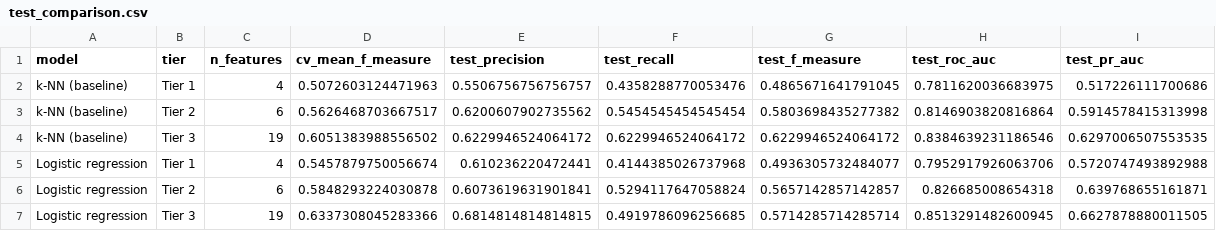
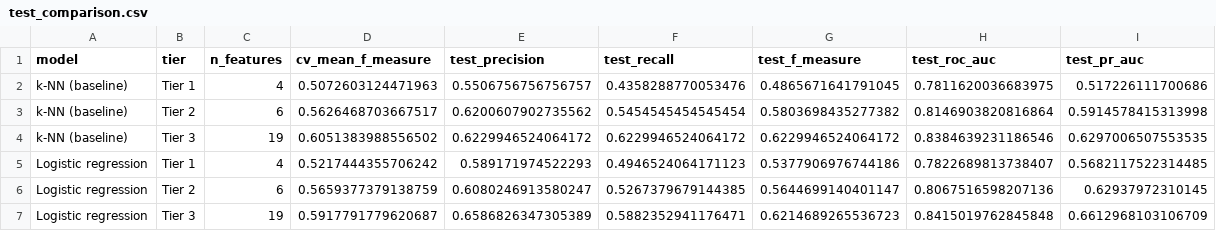
Before and after one commit to ParsanaDev/PRISM-churn-privacy, a CSV file: output/comparison/test_comparison.csv, drawn as a sheet.

```diff
--- a/output/comparison/test_comparison.csv
+++ b/output/comparison/test_comparison.csv
@@ -4,4 +4,4 @@ k-NN (baseline),Tier 2,6,0.5626468703667517,0.6200607902735562,0.545454545454545
 k-NN (baseline),Tier 3,19,0.6051383988556502,0.6229946524064172,0.6229946524064172,0.6229946524064172,0.8384639231186546,0.6297006507553535
-Logistic regression,Tier 1,4,0.5457879750056674,0.610236220472441,0.4144385026737968,0.4936305732484077,0.7952917926063706,0.5720747493892988
-Logistic regression,Tier 2,6,0.5848293224030878,0.6073619631901841,0.5294117647058824,0.5657142857142857,0.826685008654318,0.639768655161871
-Logistic regression,Tier 3,19,0.6337308045283366,0.6814814814814815,0.4919786096256685,0.5714285714285714,0.8513291482600945,0.6627878880011505
+Logistic regression,Tier 1,4,0.5217444355706242,0.589171974522293,0.4946524064171123,0.5377906976744186,0.7822689813738407,0.5682117522314485
+Logistic regression,Tier 2,6,0.5659377379138759,0.6080246913580247,0.5267379679144385,0.5644699140401147,0.8067516598207136,0.62937972310145
+Logistic regression,Tier 3,19,0.5917791779620687,0.6586826347305389,0.5882352941176471,0.6214689265536723,0.8415019762845848,0.6612968103106709
```
Also changed, not shown: output/logistic_regression/coefficients.csv, 17 other files.
